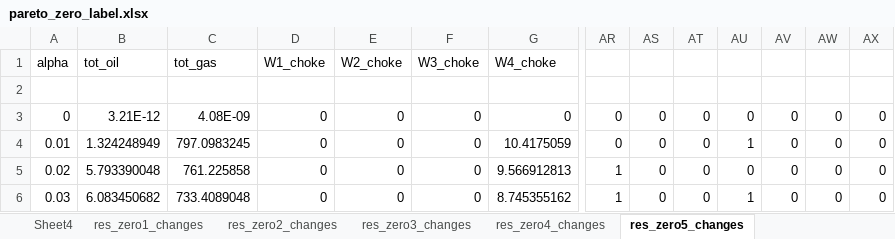
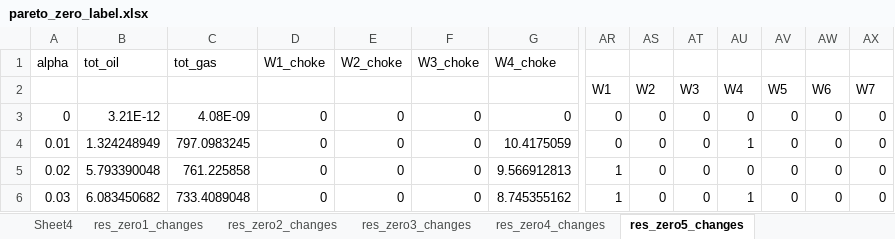
Before and after one commit to bendiw/OilOpt, an Excel workbook: results/mop/pareto_zero_label.xlsx, sheet res_zero5_changes, drawn as a sheet; only a part is shown, gaps mark what is left out; values as stored, in another font and other column widths than the file's, no borders; rows hold the shown columns only; the diff names each change by its address in the sheet, - before the commit and + after, or states it on an @@ line.

```diff
--- a/results/mop/pareto_zero_label.xlsx (sheet res_zero5_changes)
+++ b/results/mop/pareto_zero_label.xlsx (sheet res_zero5_changes)
-row 2: (empty)
+row 2:  |  |  |  |  |  |  | W1 | W2 | W3 | W4 | W5 | W6 | W7
```
Also changed, not shown: charts or pictures, 2 other files.
